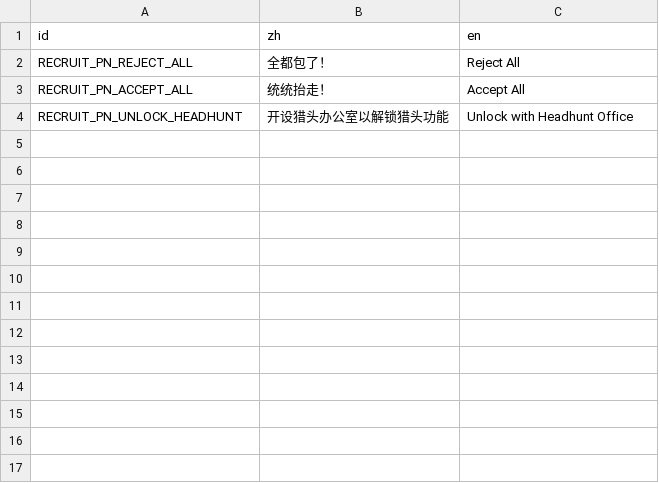
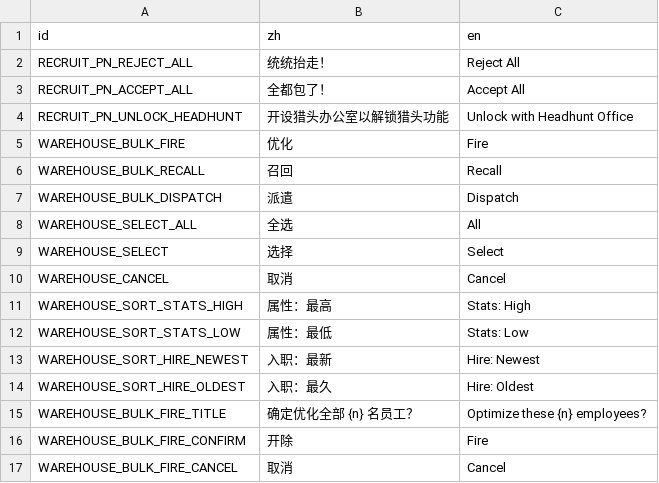
Before and after one commit to TenningYaya/managing-up, a CSV file: language/ingame.csv, drawn as a sheet.

Commit message:
warehouse更新

```diff
--- a/language/ingame.csv
+++ b/language/ingame.csv
@@ -1,4 +1,17 @@
 id,zh,en
-RECRUIT_PN_REJECT_ALL,全都包了！,Reject All
-RECRUIT_PN_ACCEPT_ALL,统统抬走！,Accept All
+RECRUIT_PN_REJECT_ALL,统统抬走！,Reject All
+RECRUIT_PN_ACCEPT_ALL,全都包了！,Accept All
 RECRUIT_PN_UNLOCK_HEADHUNT,开设猎头办公室以解锁猎头功能,Unlock with Headhunt Office
+WAREHOUSE_BULK_FIRE,优化,Fire
+WAREHOUSE_BULK_RECALL,召回,Recall
+WAREHOUSE_BULK_DISPATCH,派遣,Dispatch
+WAREHOUSE_SELECT_ALL,全选,All
+WAREHOUSE_SELECT,选择,Select
+WAREHOUSE_CANCEL,取消,Cancel
+WAREHOUSE_SORT_STATS_HIGH,属性：最高,Stats: High
+WAREHOUSE_SORT_STATS_LOW,属性：最低,Stats: Low
+WAREHOUSE_SORT_HIRE_NEWEST,入职：最新,Hire: Newest
+WAREHOUSE_SORT_HIRE_OLDEST,入职：最久,Hire: Oldest
+WAREHOUSE_BULK_FIRE_TITLE,确定优化全部 {n} 名员工？,Optimize these {n} employees?
+WAREHOUSE_BULK_FIRE_CONFIRM,开除,Fire
+WAREHOUSE_BULK_FIRE_CANCEL,取消,Cancel
```
Also changed, not shown: 5 other files.
